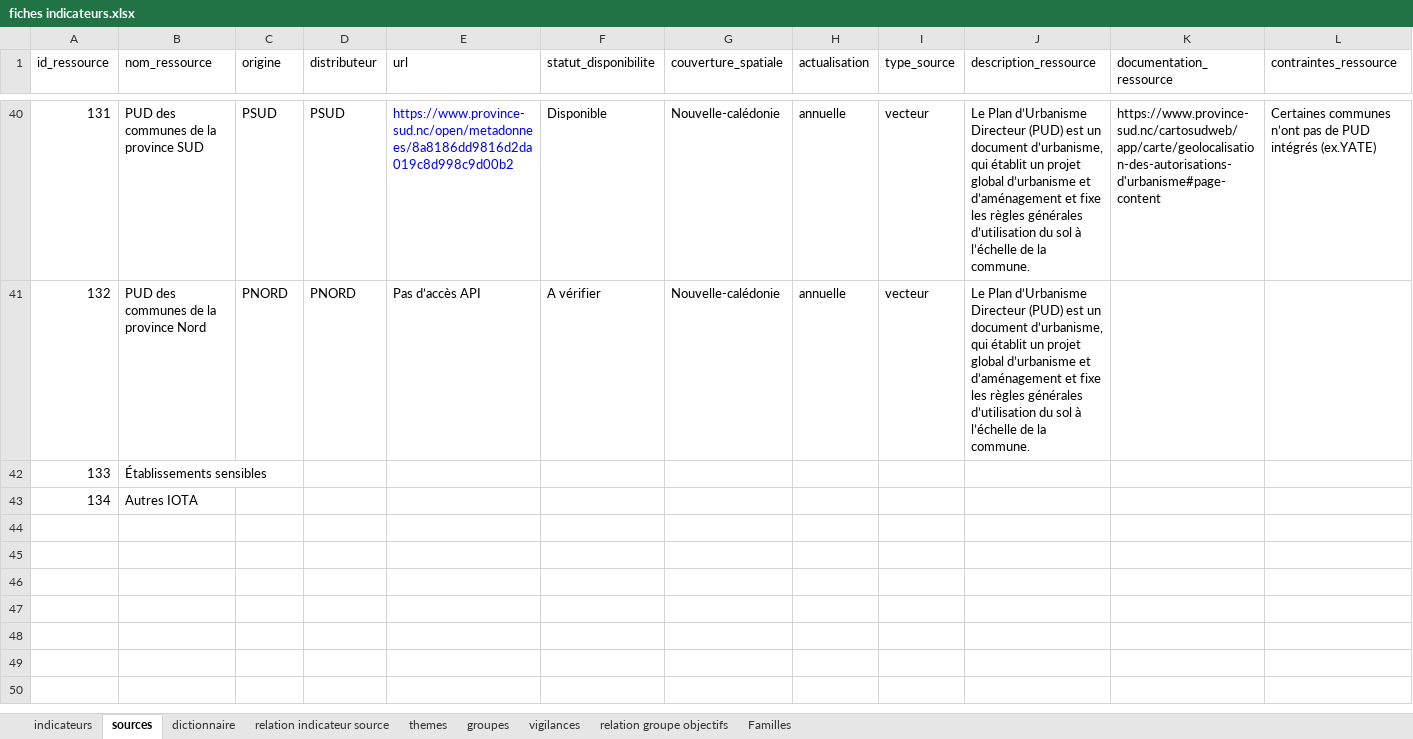
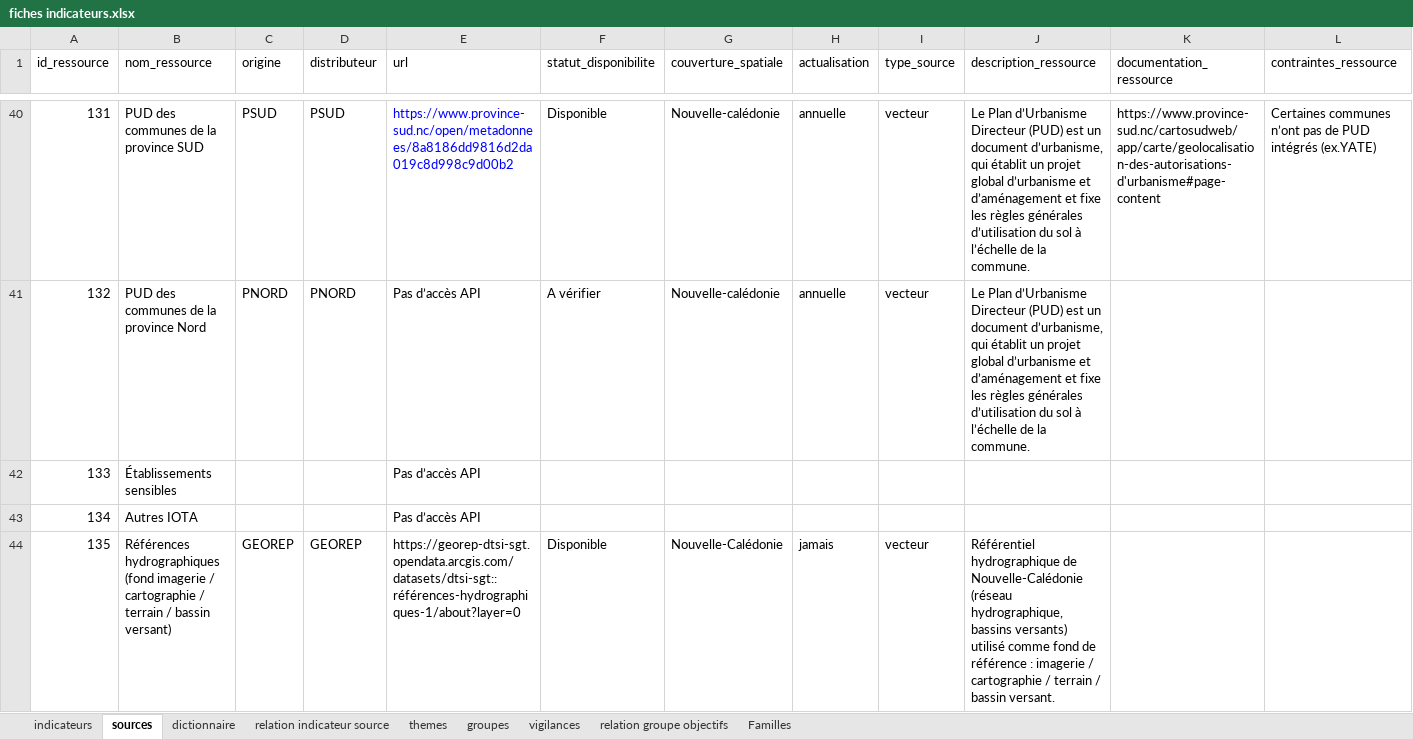
Before and after one commit to yougis/hydroscope-fiche-indicateur, an Excel workbook: fiches indicateurs.xlsx, sheet sources, drawn as a sheet; only a part is shown, gaps mark what is left out; values as stored, in another font and other column widths than the file's, no borders; charts and pictures not drawn; the diff covers the shown part only; the diff names each change by its address in the sheet, - before the commit and + after, or states it on an @@ line.

```diff
--- a/fiches indicateurs.xlsx (sheet sources)
+++ b/fiches indicateurs.xlsx (sheet sources)
-E42:E43 (url): (empty)
+E42:E43 (url): Pas d’accès API
+row 44: 135 | Références hydrographiques (fond imagerie / cartographie / terrain / bassin versant) | GEOREP | GEOREP | https://georep-dtsi-sgt.opendata.arcgis.com/datasets/dtsi-sgt::références-hydrographiques-1/about?layer=0 | Disponible | Nouvelle-Calédonie | jamais | vecteur | Référentiel hydrographique de Nouvelle-Calédonie (réseau hydrographique, bassins versants) utilisé comme fond de référence : imagerie / cartographie / terrain / bassin versant.
```
Also changed, not shown: 9 added rows and 1 edited cell elsewhere in this sheet, sheet indicateurs, 9 other files.
